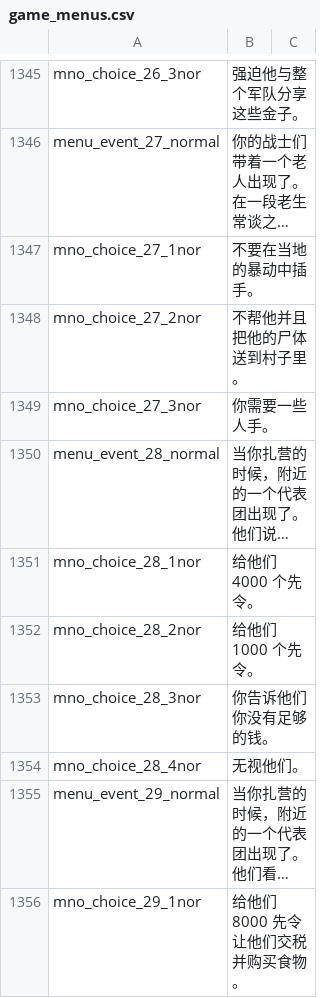
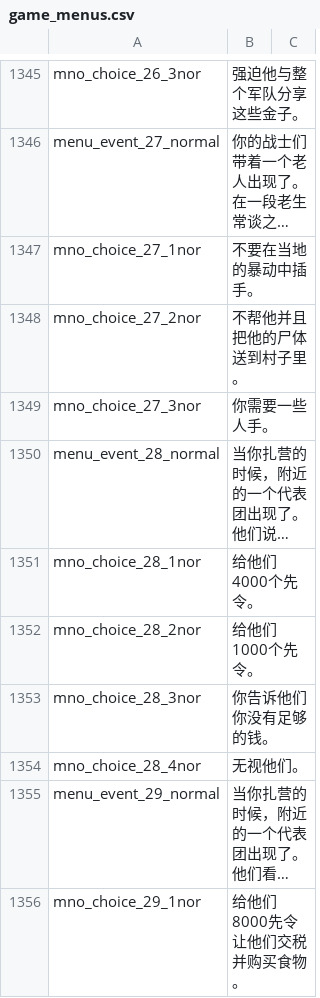
Before and after one commit to KXAND/VCTranslation, a CSV file: work_cns/game_menus.csv, drawn as a sheet; only a part is shown, gaps mark what is left out; long unchanged cells end in …; the diff covers the shown part only; the diff names each change by its address in the sheet, - before the commit and + after, or states it on an @@ line.

```diff
--- a/work_cns/game_menus.csv
+++ b/work_cns/game_menus.csv
-B1351: 给他们4000 个先令。
+B1351: 给他们4000个先令。
-B1352: 给他们1000 个先令。
+B1352: 给他们1000个先令。
-B1356: 给他们8000 先令让他们交税并购买食物。
+B1356: 给他们8000先令让他们交税并购买食物。
```
Also changed, not shown: 87 edited cells elsewhere in this file, work_cns/dialogs.csv, work_cns/game_strings.csv, 7 other files.
